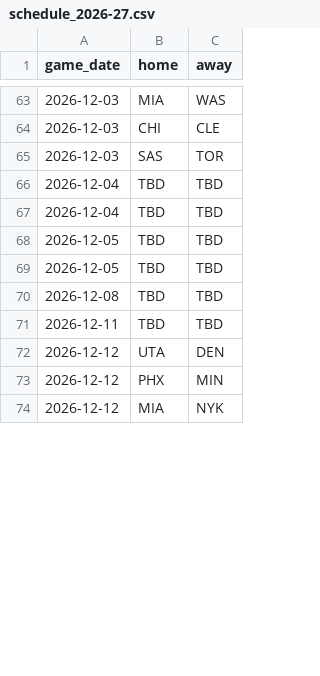
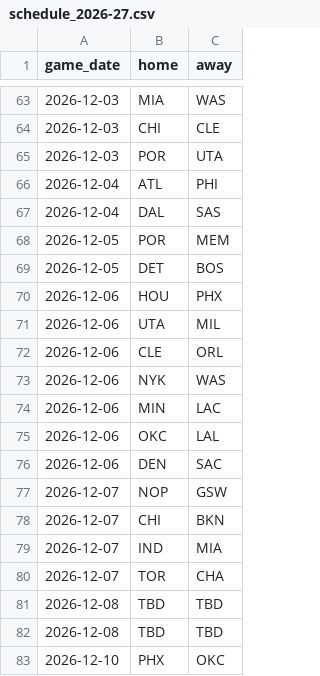
Before and after one commit to rsandan/nba-fantasy-dashboard, a CSV file: schedule_2026-27.csv, drawn as a sheet; only a part is shown, gaps mark what is left out; the shorter side is filled out with more unchanged rows; the diff covers the shown part only.

```diff
--- a/schedule_2026-27.csv
+++ b/schedule_2026-27.csv
@@ -64,7 +64,20 @@ game_date,home,away
 2026-12-03,CHI,CLE
-2026-12-03,SAS,TOR
-2026-12-04,TBD,TBD
-2026-12-04,TBD,TBD
-2026-12-05,TBD,TBD
-2026-12-05,TBD,TBD
+2026-12-03,POR,UTA
+2026-12-04,ATL,PHI
+2026-12-04,DAL,SAS
+2026-12-05,POR,MEM
+2026-12-05,DET,BOS
+2026-12-06,HOU,PHX
+2026-12-06,UTA,MIL
+2026-12-06,CLE,ORL
+2026-12-06,NYK,WAS
+2026-12-06,MIN,LAC
+2026-12-06,OKC,LAL
+2026-12-06,DEN,SAC
+2026-12-07,NOP,GSW
+2026-12-07,CHI,BKN
+2026-12-07,IND,MIA
+2026-12-07,TOR,CHA
 2026-12-08,TBD,TBD
+2026-12-08,TBD,TBD
+2026-12-10,PHX,OKC
```
Also changed, not shown: 12 added rows, 2 removed rows and 31 moved rows elsewhere in this file, players_2026-27_last0.csv, 1 other file.
